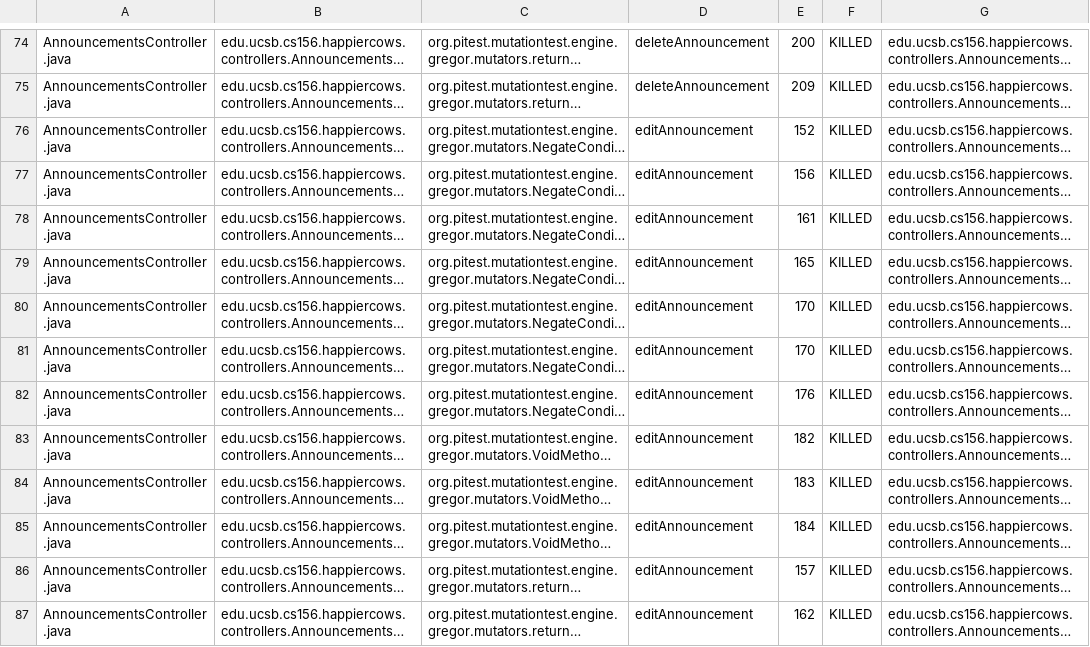
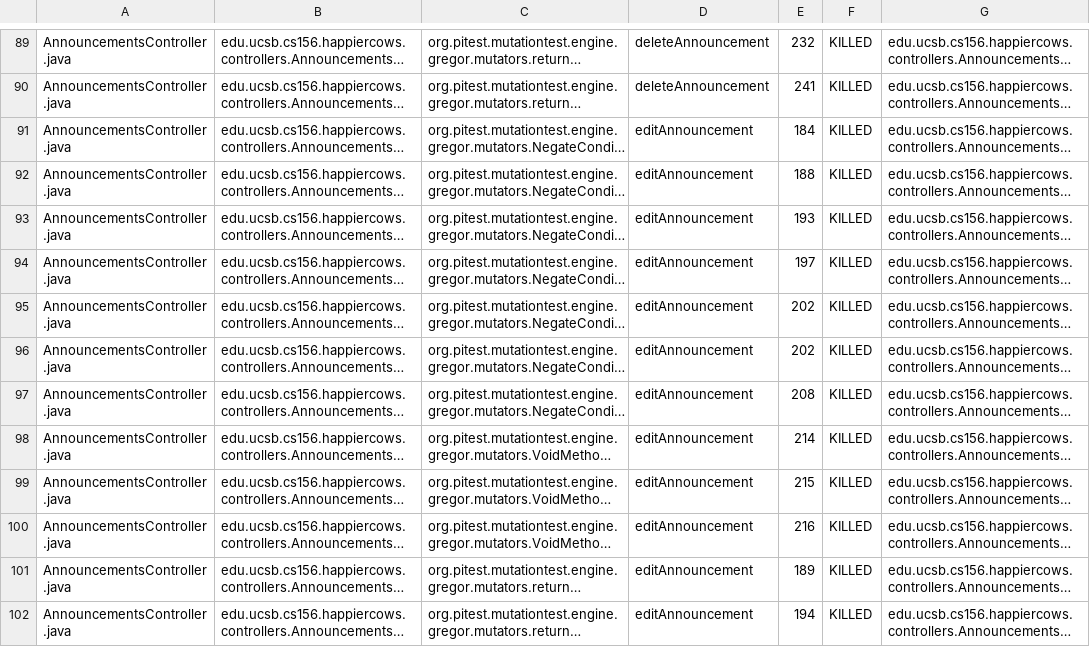
Before and after one commit to ucsb-cs156-f24/proj-happycows-f24-12, a CSV file: prs/38/pitest/mutations.csv, drawn as a sheet; only a part is shown, gaps mark what is left out; long unchanged cells end in …; addresses are those after the commit; the diff covers the shown part only; the diff names each change by its address in the sheet, - before the commit and + after, or states it on an @@ line.

```diff
--- a/prs/38/pitest/mutations.csv
+++ b/prs/38/pitest/mutations.csv
-E89: 200
+E89: 232
-E90: 209
+E90: 241
-E91: 152
+E91: 184
-E92: 156
+E92: 188
-E93: 161
+E93: 193
-E94: 165
+E94: 197
-E95:E96: 170
+E95:E96: 202
-E97: 176
+E97: 208
-E98: 182
+E98: 214
-E99: 183
+E99: 215
-E100: 184
+E100: 216
-E101: 157
+E101: 189
-E102: 162
+E102: 194
```
Also changed, not shown: 15 added rows and 81 edited cells elsewhere in this file, 51 other files.
